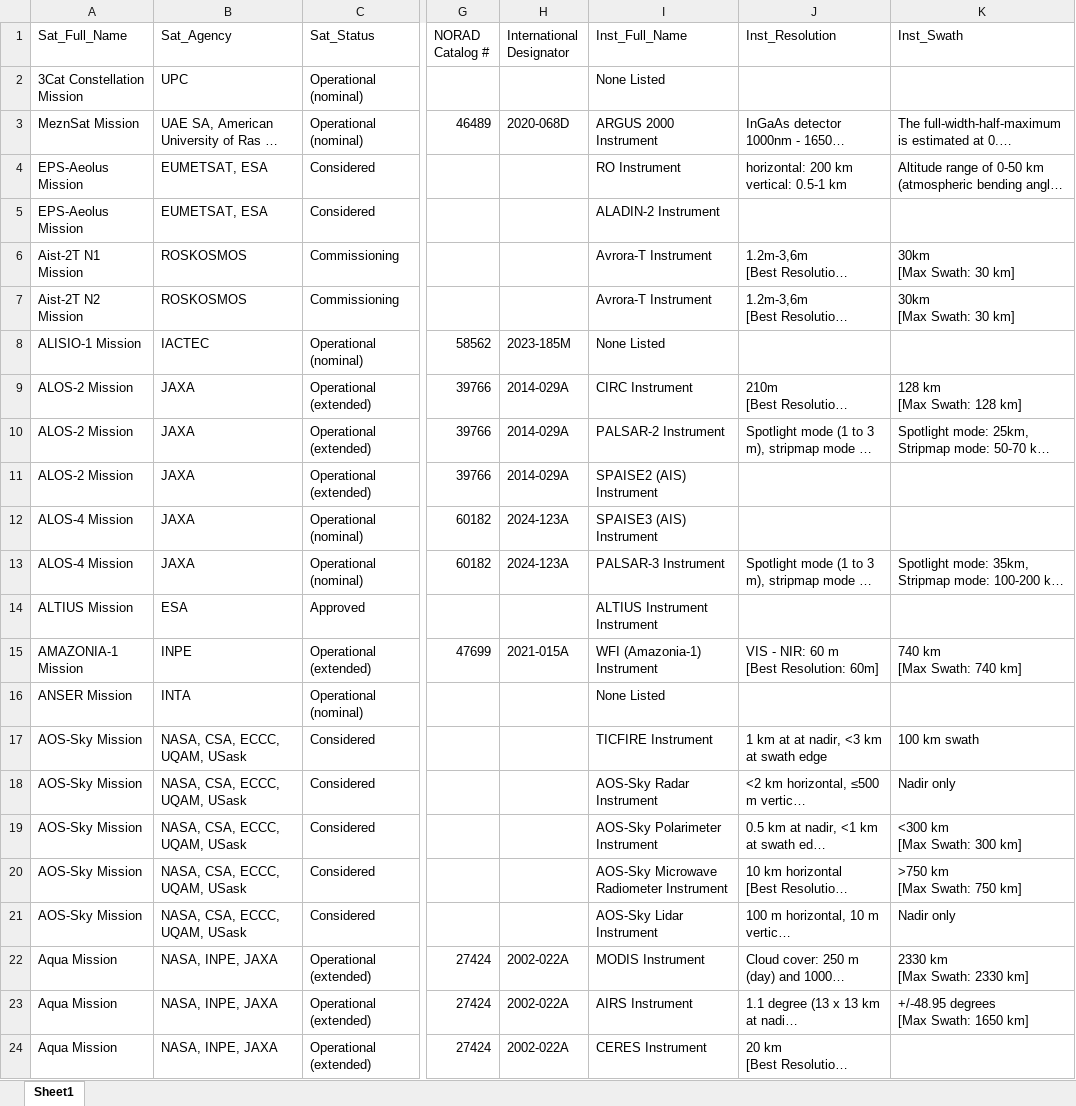
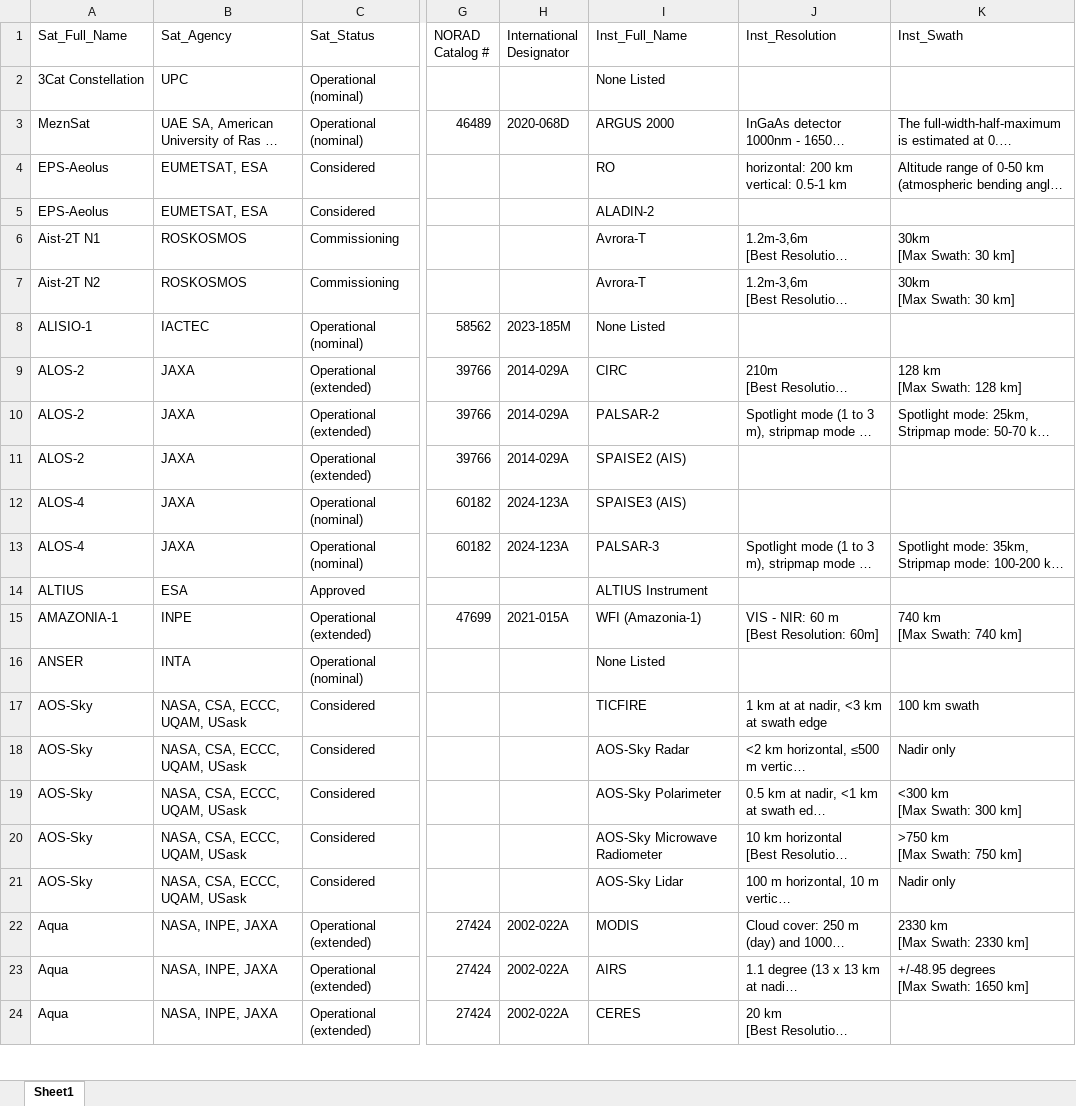
Before and after one commit to shreyaponnamma/scrapper, an Excel workbook: clean_code/results/ceos_standardized.xlsx, sheet Sheet1, drawn as a sheet; only a part is shown, gaps mark what is left out; long unchanged cells end in …; values as stored, in another font and other column widths than the file's, no borders; the diff covers the shown part only; the diff names each change by its address in the sheet, - before the commit and + after, or states it on an @@ line.

Commit message:
clean code

```diff
--- a/clean_code/results/ceos_standardized.xlsx (sheet Sheet1)
+++ b/clean_code/results/ceos_standardized.xlsx (sheet Sheet1)
-A2 (Sat_Full_Name): 3Cat Constellation Mission
+A2 (Sat_Full_Name): 3Cat Constellation
-A3 (Sat_Full_Name): MeznSat Mission
+A3 (Sat_Full_Name): MeznSat
-I3 (Inst_Full_Name): ARGUS 2000 Instrument
+I3 (Inst_Full_Name): ARGUS 2000
-A4:A5 (Sat_Full_Name): EPS-Aeolus Mission
+A4:A5 (Sat_Full_Name): EPS-Aeolus
-I4 (Inst_Full_Name): RO Instrument
+I4 (Inst_Full_Name): RO
-I5 (Inst_Full_Name): ALADIN-2 Instrument
+I5 (Inst_Full_Name): ALADIN-2
-A6 (Sat_Full_Name): Aist-2T N1 Mission
+A6 (Sat_Full_Name): Aist-2T N1
-I6:I7 (Inst_Full_Name): Avrora-T Instrument
+I6:I7 (Inst_Full_Name): Avrora-T
-A7 (Sat_Full_Name): Aist-2T N2 Mission
+A7 (Sat_Full_Name): Aist-2T N2
-A8 (Sat_Full_Name): ALISIO-1 Mission
+A8 (Sat_Full_Name): ALISIO-1
-A9:A11 (Sat_Full_Name): ALOS-2 Mission
+A9:A11 (Sat_Full_Name): ALOS-2
-I9 (Inst_Full_Name): CIRC Instrument
+I9 (Inst_Full_Name): CIRC
-I10 (Inst_Full_Name): PALSAR-2 Instrument
+I10 (Inst_Full_Name): PALSAR-2
-I11 (Inst_Full_Name): SPAISE2 (AIS) Instrument
+I11 (Inst_Full_Name): SPAISE2 (AIS)
-A12:A13 (Sat_Full_Name): ALOS-4 Mission
+A12:A13 (Sat_Full_Name): ALOS-4
-I12 (Inst_Full_Name): SPAISE3 (AIS) Instrument
+I12 (Inst_Full_Name): SPAISE3 (AIS)
-I13 (Inst_Full_Name): PALSAR-3 Instrument
+I13 (Inst_Full_Name): PALSAR-3
-A14 (Sat_Full_Name): ALTIUS Mission
+A14 (Sat_Full_Name): ALTIUS
-I14 (Inst_Full_Name): ALTIUS Instrument Instrument
+I14 (Inst_Full_Name): ALTIUS Instrument
-A15 (Sat_Full_Name): AMAZONIA-1 Mission
+A15 (Sat_Full_Name): AMAZONIA-1
-I15 (Inst_Full_Name): WFI (Amazonia-1) Instrument
+I15 (Inst_Full_Name): WFI (Amazonia-1)
-A16 (Sat_Full_Name): ANSER Mission
+A16 (Sat_Full_Name): ANSER
-A17:A21 (Sat_Full_Name): AOS-Sky Mission
+A17:A21 (Sat_Full_Name): AOS-Sky
-I17 (Inst_Full_Name): TICFIRE Instrument
+I17 (Inst_Full_Name): TICFIRE
-I18 (Inst_Full_Name): AOS-Sky Radar Instrument
+I18 (Inst_Full_Name): AOS-Sky Radar
-I19 (Inst_Full_Name): AOS-Sky Polarimeter Instrument
+I19 (Inst_Full_Name): AOS-Sky Polarimeter
-I20 (Inst_Full_Name): AOS-Sky Microwave Radiometer Instrument
+I20 (Inst_Full_Name): AOS-Sky Microwave Radiometer
-I21 (Inst_Full_Name): AOS-Sky Lidar Instrument
+I21 (Inst_Full_Name): AOS-Sky Lidar
-A22:A24 (Sat_Full_Name): Aqua Mission
+A22:A24 (Sat_Full_Name): Aqua
-I22 (Inst_Full_Name): MODIS Instrument
+I22 (Inst_Full_Name): MODIS
-I23 (Inst_Full_Name): AIRS Instrument
+I23 (Inst_Full_Name): AIRS
-I24 (Inst_Full_Name): CERES Instrument
+I24 (Inst_Full_Name): CERES
```
Also changed, not shown: 1531 edited cells elsewhere in this sheet, 8 other files.
